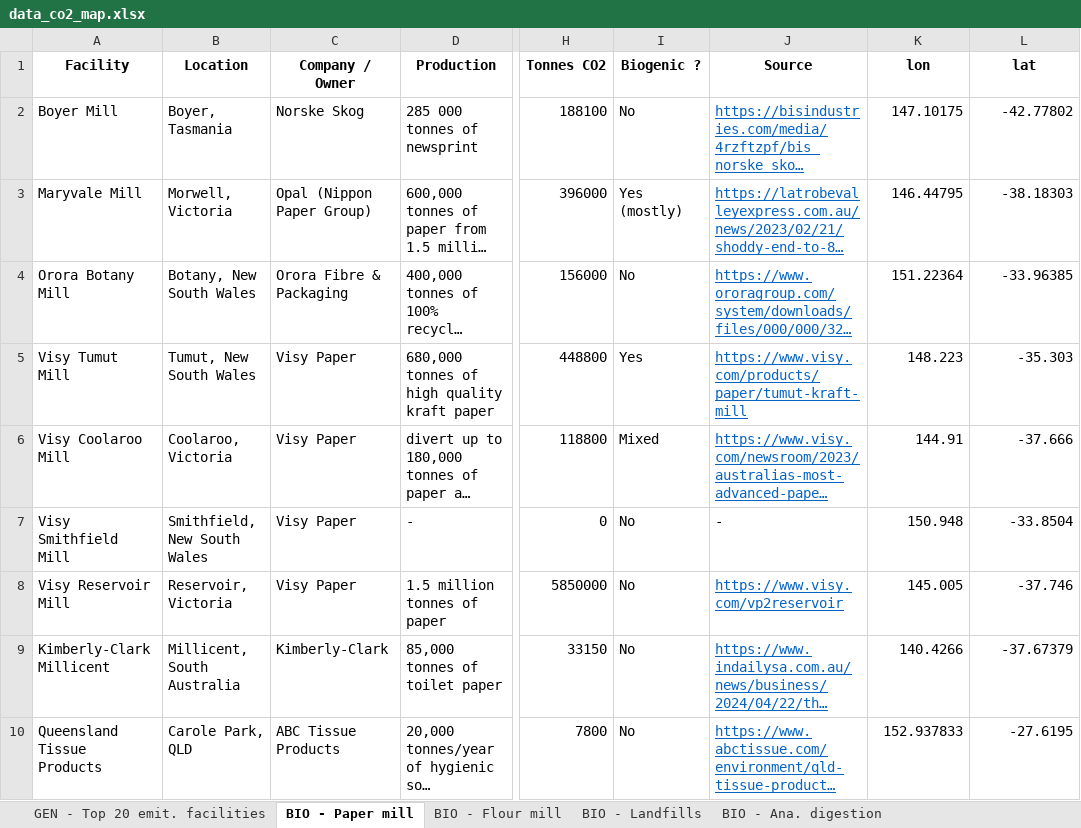
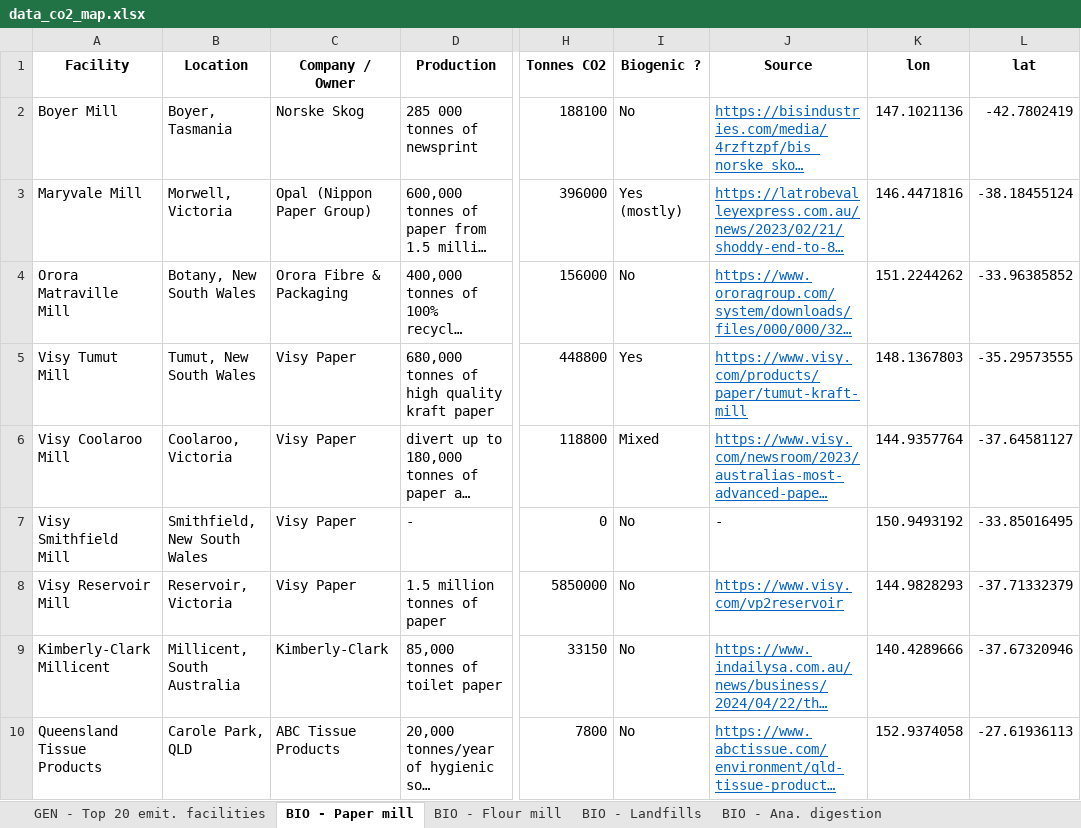
Before and after one commit to vschmitt01/AUS_CO2_map, an Excel workbook: data/data_co2_map.xlsx, sheet BIO - Paper mill, drawn as a sheet; only a part is shown, gaps mark what is left out; long unchanged cells end in …; values as stored, in another font and other column widths than the file's, no borders; the diff names each change by its address in the sheet, - before the commit and + after, or states it on an @@ line.

```diff
--- a/data/data_co2_map.xlsx (sheet BIO - Paper mill)
+++ b/data/data_co2_map.xlsx (sheet BIO - Paper mill)
-K2 (lon): 147.10175
+K2 (lon): 147.1021136
-L2 (lat): -42.77802
+L2 (lat): -42.7802419
-K3 (lon): 146.44795
+K3 (lon): 146.4471816
-L3 (lat): -38.18303
+L3 (lat): -38.18455124
-A4 (Facility): Orora Botany Mill
+A4 (Facility): Orora Matraville Mill
-K4 (lon): 151.22364
+K4 (lon): 151.2244262
-L4 (lat): -33.96385
+L4 (lat): -33.96385852
-K5 (lon): 148.223
+K5 (lon): 148.1367803
-L5 (lat): -35.303
+L5 (lat): -35.29573555
-K6 (lon): 144.91
+K6 (lon): 144.9357764
-L6 (lat): -37.666
+L6 (lat): -37.64581127
-K7 (lon): 150.948
+K7 (lon): 150.9493192
-L7 (lat): -33.8504
+L7 (lat): -33.85016495
-K8 (lon): 145.005
+K8 (lon): 144.9828293
-L8 (lat): -37.746
+L8 (lat): -37.71332379
-K9 (lon): 140.4266
+K9 (lon): 140.4289666
-L9 (lat): -37.67379
+L9 (lat): -37.67320946
-K10 (lon): 152.937833
+K10 (lon): 152.9374058
-L10 (lat): -27.6195
+L10 (lat): -27.61936113
```
Also changed, not shown: sheet GEN - Top 20 emit. facilities, sheet BIO - Landfills, sheet BIO - Flour mill, sheet BIO - Ana. digestion.
